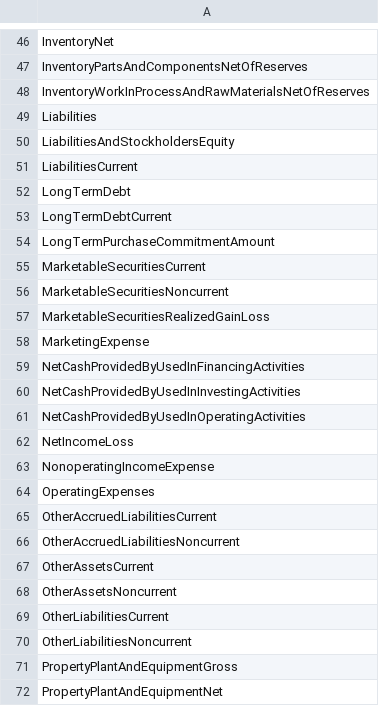
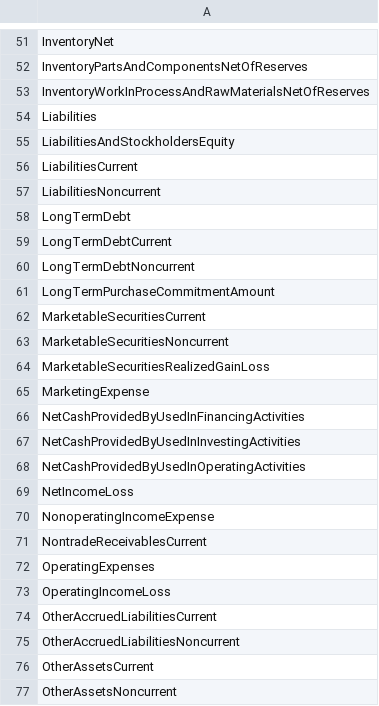
Before and after one commit to Bayan2019/CaaSculator_Python, a CSV file: list_of_companies/metrics.csv, drawn as a sheet; only a part is shown, gaps mark what is left out; the shorter side is filled out with more unchanged rows; the diff covers the shown part only.

```diff
--- a/list_of_companies/metrics.csv
+++ b/list_of_companies/metrics.csv
@@ -51,4 +56,6 @@ LiabilitiesAndStockholdersEquity
 LiabilitiesCurrent
+LiabilitiesNoncurrent
 LongTermDebt
 LongTermDebtCurrent
+LongTermDebtNoncurrent
 LongTermPurchaseCommitmentAmount
@@ -63,3 +70,5 @@ NetIncomeLoss
 NonoperatingIncomeExpense
+NontradeReceivablesCurrent
 OperatingExpenses
+OperatingIncomeLoss
 OtherAccruedLiabilitiesCurrent
```
Also changed, not shown: 10 added rows elsewhere in this file.
